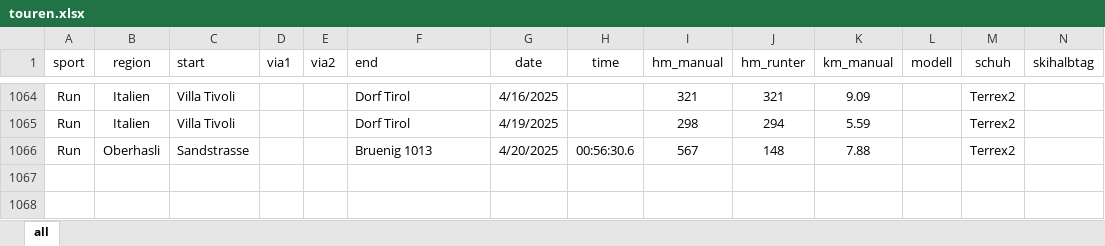
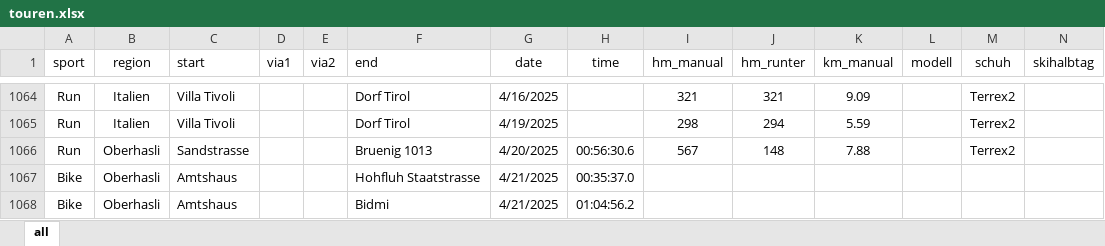
Before and after one commit to rufi77/sport, an Excel workbook: data/touren.xlsx, sheet all, drawn as a sheet; only a part is shown, gaps mark what is left out; values as stored, in another font and other column widths than the file's, no borders; conditional formats not drawn; rows hold the shown columns only; the diff names each change by its address in the sheet, - before the commit and + after, or states it on an @@ line.

```diff
--- a/data/touren.xlsx (sheet all)
+++ b/data/touren.xlsx (sheet all)
+row 1067: Bike | Oberhasli | Amtshaus |  |  | Hohfluh Staatstrasse | 4/21/2025 | 00:35:37.0
+row 1068: Bike | Oberhasli | Amtshaus |  |  | Bidmi | 4/21/2025 | 01:04:56.2
```
Also changed, not shown: 3 other files.
